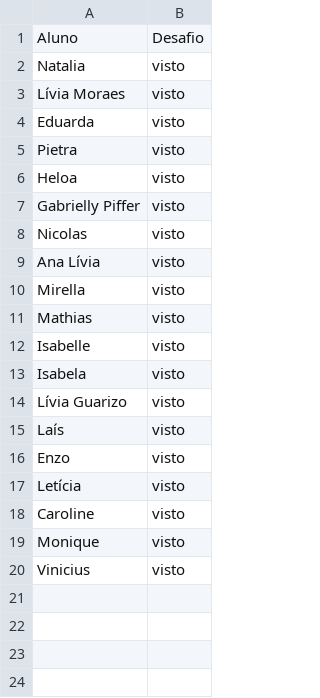
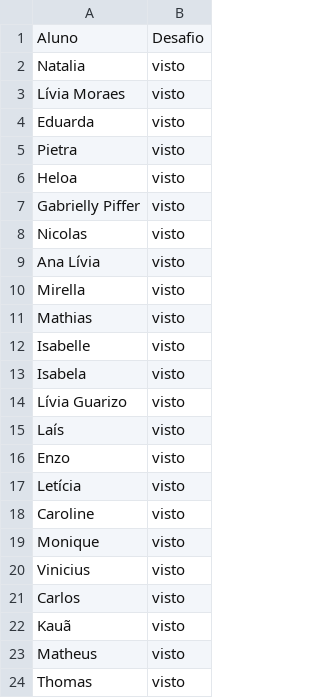
Before and after one commit to wellifabio/senai2026, a CSV file: ds/turmas/2DES_B/4º Semestre/03-ppdm2/aula06/vistos.csv, drawn as a sheet.

Commit message:
vistos

```diff
--- a/ds/turmas/2DES_B/4º Semestre/03-ppdm2/aula06/vistos.csv
+++ b/ds/turmas/2DES_B/4º Semestre/03-ppdm2/aula06/vistos.csv
@@ -20 +20,5 @@ Monique, visto
 Vinicius, visto
+Carlos, visto
+Kauã, visto
+Matheus, visto
+Thomas, visto
```
Also changed, not shown: 7 other files.
